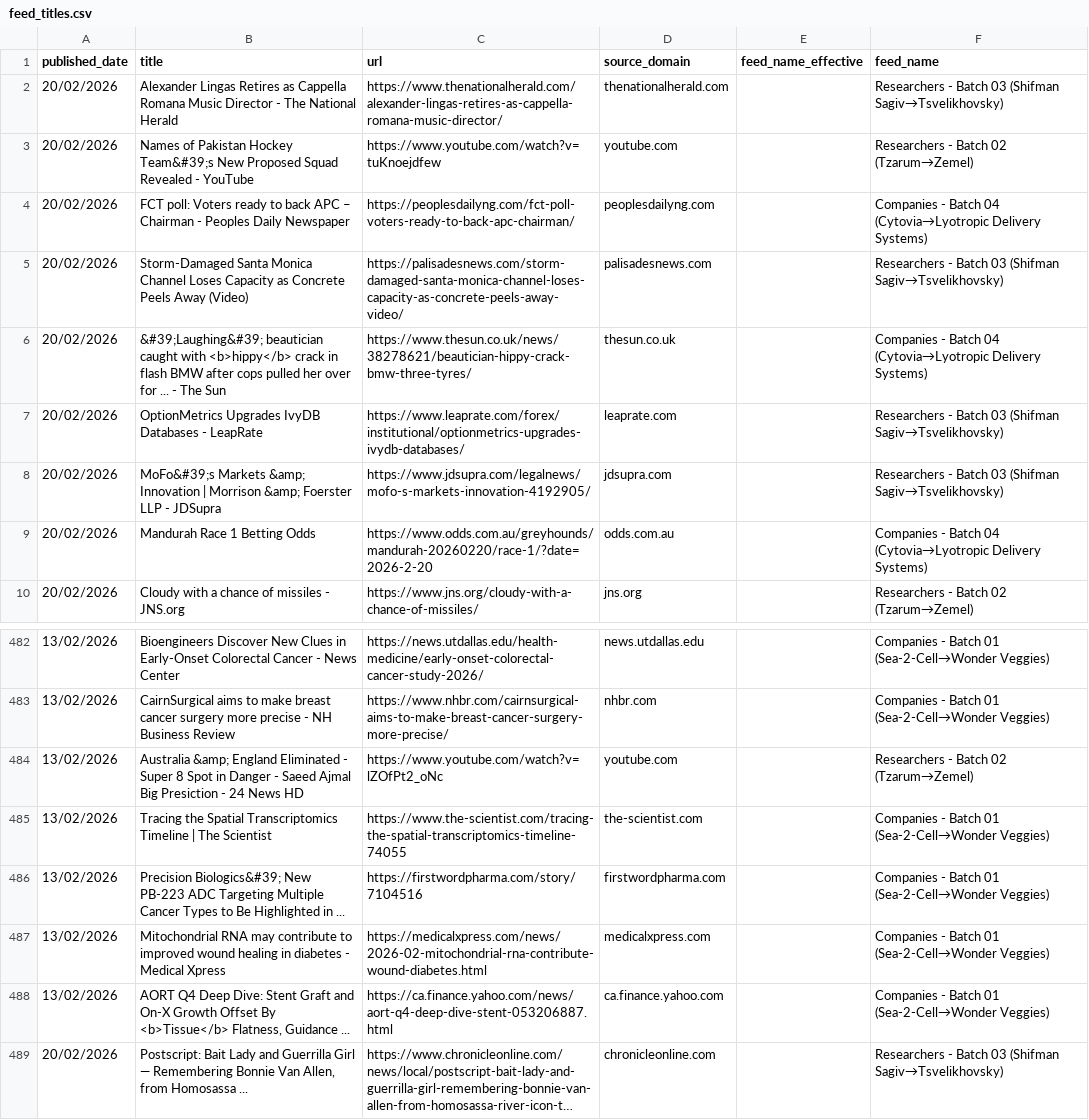
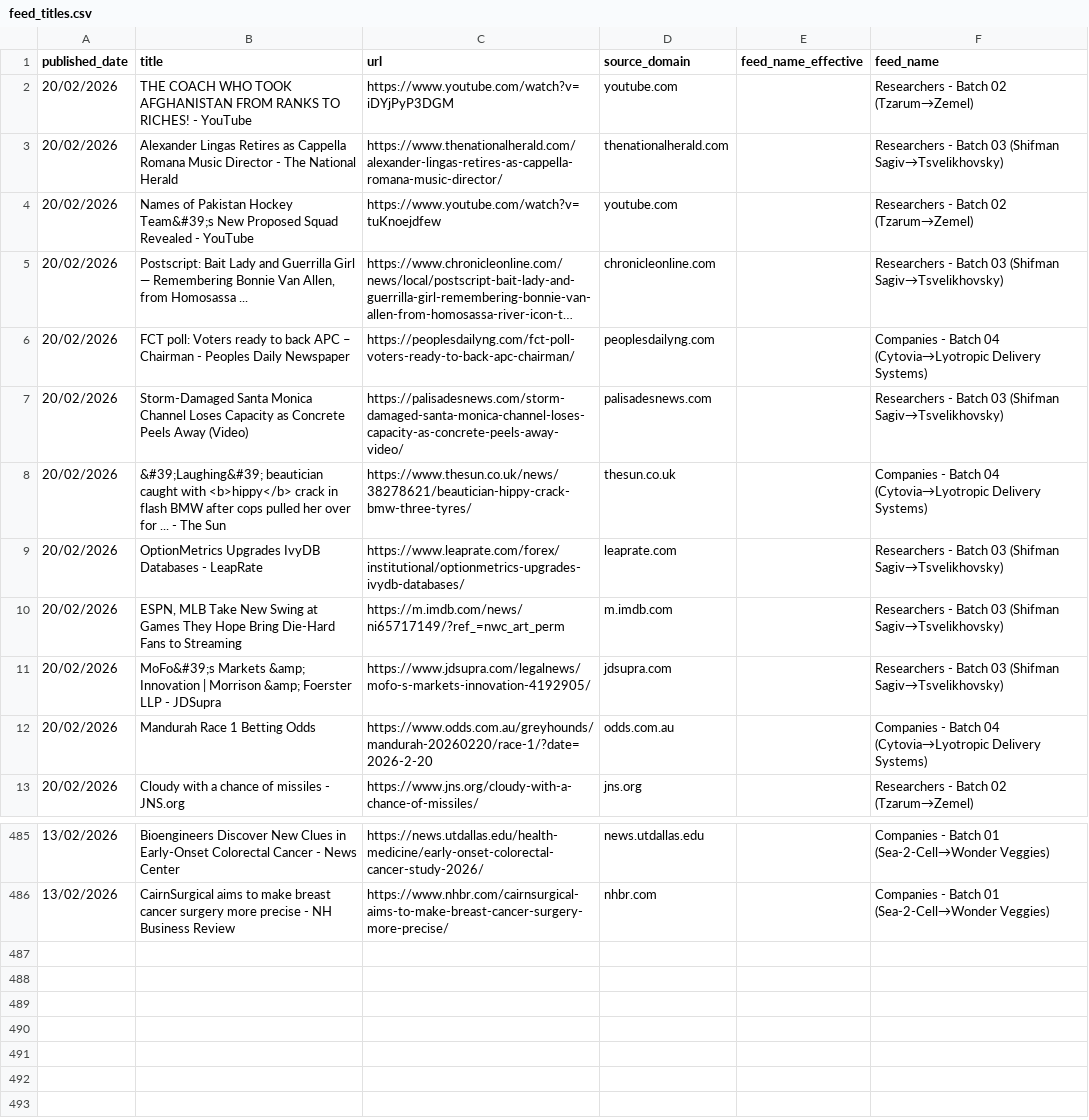
Before and after one commit to elyashivzangen/yissum-science, a CSV file: data_new_updater/feed_titles.csv, drawn as a sheet; only a part is shown, gaps mark what is left out; long unchanged cells end in …; removed rows and columns are numbered as before the commit, all else as after; the diff names each change by its address in the sheet, - before the commit and + after, or states it on an @@ line.

```diff
--- a/data_new_updater/feed_titles.csv
+++ b/data_new_updater/feed_titles.csv
+row 2: 20/02/2026 | THE COACH WHO TOOK AFGHANISTAN FROM RANKS TO RICHES! - YouTube | https://www.youtube.com/watch?v=iDYjPyP3DGM | youtube.com |  | Researchers - Batch 02 (Tzarum→Zemel)
@@ row 489 moved to row 5: 20/02/2026 @@
+row 10: 20/02/2026 | ESPN, MLB Take New Swing at Games They Hope Bring Die-Hard Fans to Streaming | https://m.imdb.com/news/ni65717149/?ref_=nwc_art_perm | m.imdb.com |  | Researchers - Batch 03 (Shifman Sagiv→Tsvelikhovsky)
-row 484: 13/02/2026 | Australia &amp; England Eliminated - Super 8 Spot in Danger - Saeed Ajmal Big Presiction - 24 News HD | https://www.youtube.com/watch?v=lZOfPt2_oNc | youtube.com |  | Researchers - Batch 02 (Tzarum→Zemel)
-row 485: 13/02/2026 | Tracing the Spatial Transcriptomics Timeline | The Scientist | https://www.the-scientist.com/tracing-the-spatial-transcriptomics-timeline-74055 | the-scientist.com |  | Companies - Batch 01 (Sea-2-Cell→Wonder Veggies)
-row 486: 13/02/2026 | Precision Biologics&#39; New PB-223 ADC Targeting Multiple Cancer Types to Be Highlighted in ... | https://firstwordpharma.com/story/7104516 | firstwordpharma.com |  | Companies - Batch 01 (Sea-2-Cell→Wonder Veggies)
-row 487: 13/02/2026 | Mitochondrial RNA may contribute to improved wound healing in diabetes - Medical Xpress | https://medicalxpress.com/news/2026-02-mitochondrial-rna-contribute-wound-diabetes.html | medicalxpress.com |  | Companies - Batch 01 (Sea-2-Cell→Wonder Veggies)
-row 488: 13/02/2026 | AORT Q4 Deep Dive: Stent Graft and On-X Growth Offset By <b>Tissue</b> Flatness, Guidance ... | https://ca.finance.yahoo.com/news/aort-q4-deep-dive-stent-053206887.html | ca.finance.yahoo.com |  | Companies - Batch 01 (Sea-2-Cell→Wonder Veggies)
```
Also changed, not shown: data_new_updater/feed.csv, data_new_updater/feed_compact.csv, 2 other files.
